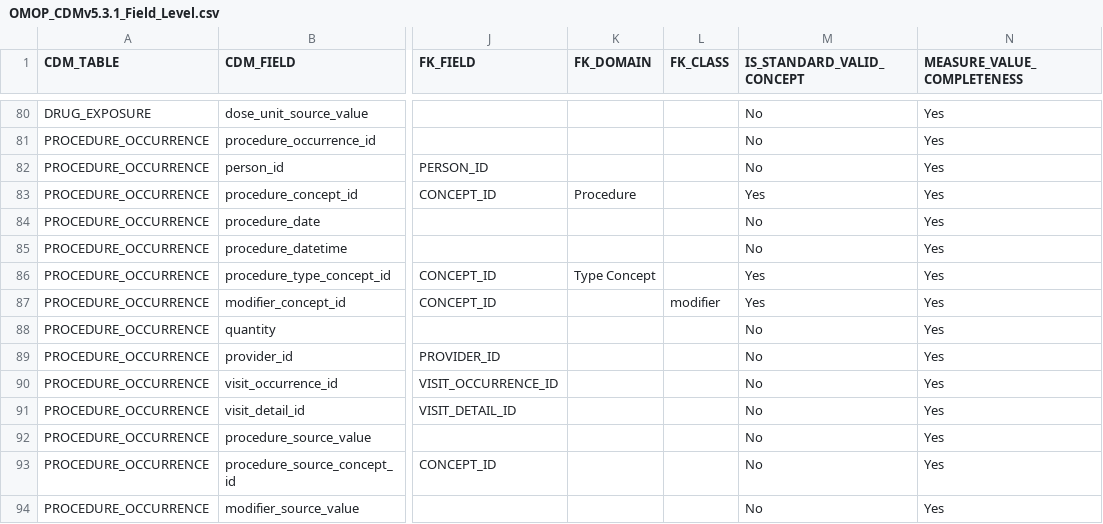
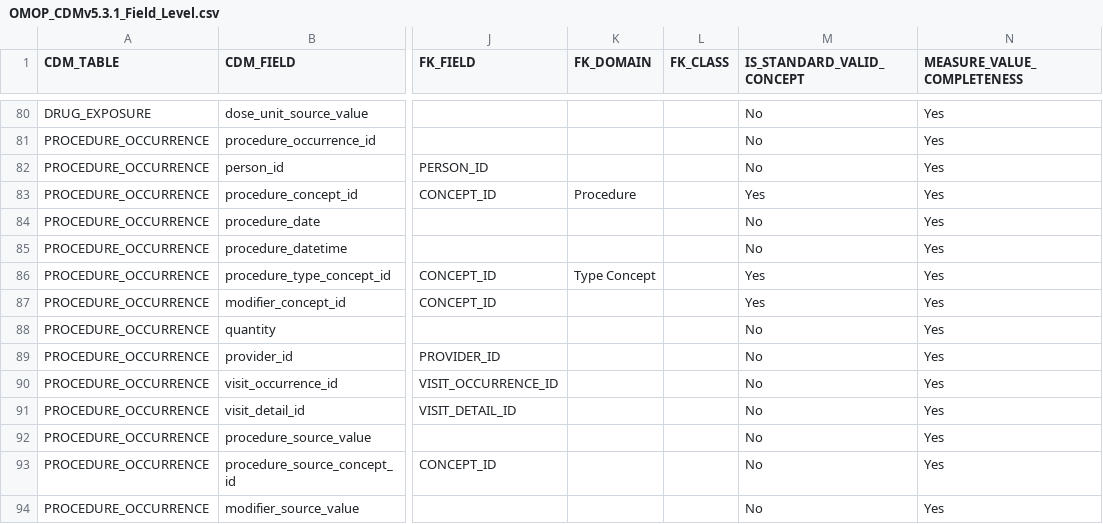
Before and after one commit to Miimansa/Miimansa-DQD, a CSV file: inst/csv/OMOP_CDMv5.3.1_Field_Level.csv, drawn as a sheet; only a part is shown, gaps mark what is left out; the diff names each change by its address in the sheet, - before the commit and + after, or states it on an @@ line.

Commit message:
fixed bug in modifier record in v5.3.1 spec

```diff
--- a/inst/csv/OMOP_CDMv5.3.1_Field_Level.csv
+++ b/inst/csv/OMOP_CDMv5.3.1_Field_Level.csv
-L87 (FK_CLASS): modifier
+L87 (FK_CLASS): (empty)
```
Also changed, not shown: 1 other file.
